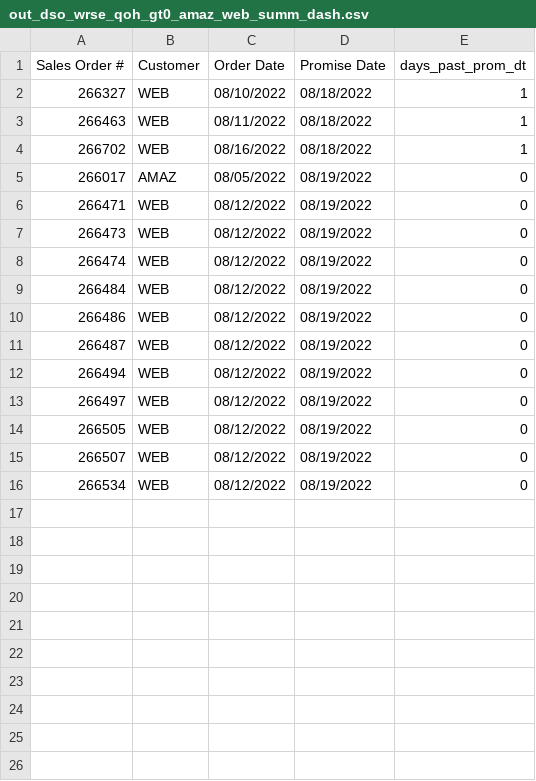
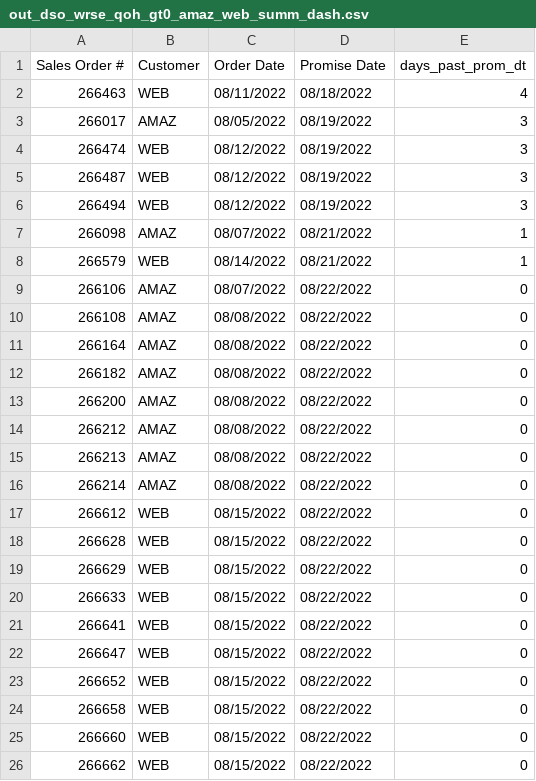
Before and after one commit to famcomfg/pi, a CSV file: out_dso_wrse_qoh_gt0_amaz_web_summ_dash.csv, drawn as a sheet; only a part is shown; the diff covers the shown part only.

```diff
--- a/out_dso_wrse_qoh_gt0_amaz_web_summ_dash.csv
+++ b/out_dso_wrse_qoh_gt0_amaz_web_summ_dash.csv
@@ -1,16 +1,26 @@
 Sales Order #,Customer,Order Date,Promise Date,days_past_prom_dt
-266327,WEB,08/10/2022,08/18/2022,1
-266463,WEB,08/11/2022,08/18/2022,1
-266702,WEB,08/16/2022,08/18/2022,1
-266017,AMAZ,08/05/2022,08/19/2022,0
-266471,WEB,08/12/2022,08/19/2022,0
-266473,WEB,08/12/2022,08/19/2022,0
-266474,WEB,08/12/2022,08/19/2022,0
-266484,WEB,08/12/2022,08/19/2022,0
-266486,WEB,08/12/2022,08/19/2022,0
-266487,WEB,08/12/2022,08/19/2022,0
-266494,WEB,08/12/2022,08/19/2022,0
-266497,WEB,08/12/2022,08/19/2022,0
-266505,WEB,08/12/2022,08/19/2022,0
-266507,WEB,08/12/2022,08/19/2022,0
-266534,WEB,08/12/2022,08/19/2022,0
+266463,WEB,08/11/2022,08/18/2022,4
+266017,AMAZ,08/05/2022,08/19/2022,3
+266474,WEB,08/12/2022,08/19/2022,3
+266487,WEB,08/12/2022,08/19/2022,3
+266494,WEB,08/12/2022,08/19/2022,3
+266098,AMAZ,08/07/2022,08/21/2022,1
+266579,WEB,08/14/2022,08/21/2022,1
+266106,AMAZ,08/07/2022,08/22/2022,0
+266108,AMAZ,08/08/2022,08/22/2022,0
+266164,AMAZ,08/08/2022,08/22/2022,0
+266182,AMAZ,08/08/2022,08/22/2022,0
+266200,AMAZ,08/08/2022,08/22/2022,0
+266212,AMAZ,08/08/2022,08/22/2022,0
+266213,AMAZ,08/08/2022,08/22/2022,0
+266214,AMAZ,08/08/2022,08/22/2022,0
+266612,WEB,08/15/2022,08/22/2022,0
+266628,WEB,08/15/2022,08/22/2022,0
+266629,WEB,08/15/2022,08/22/2022,0
+266633,WEB,08/15/2022,08/22/2022,0
+266641,WEB,08/15/2022,08/22/2022,0
+266647,WEB,08/15/2022,08/22/2022,0
+266652,WEB,08/15/2022,08/22/2022,0
+266658,WEB,08/15/2022,08/22/2022,0
+266660,WEB,08/15/2022,08/22/2022,0
+266662,WEB,08/15/2022,08/22/2022,0
```
Also changed, not shown: 2 added rows elsewhere in this file, out_dso_wrse_qoh_gt0_amaz_web_dtl_dash.csv, out_dso_wrse_qoh_gt0_dtl_dash.csv, 1 other file.
